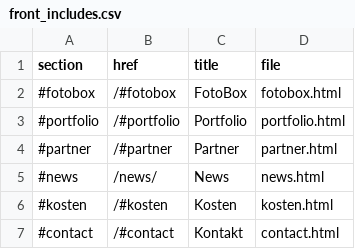
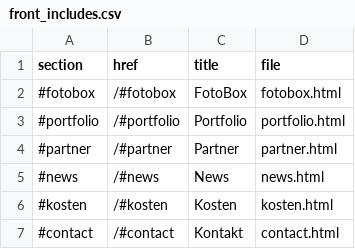
Before and after one commit to wetty/fotoboxo, a CSV file: _data/front_includes.csv, drawn as a sheet.

```diff
--- a/_data/front_includes.csv
+++ b/_data/front_includes.csv
@@ -4,3 +4,3 @@ section,href,title,file
 #partner,/#partner,Partner,partner.html
-#news,/news/,News,news.html
+#news,/#news,News,news.html
 #kosten,/#kosten,Kosten,kosten.html
```
Also changed, not shown: 1 other file.
